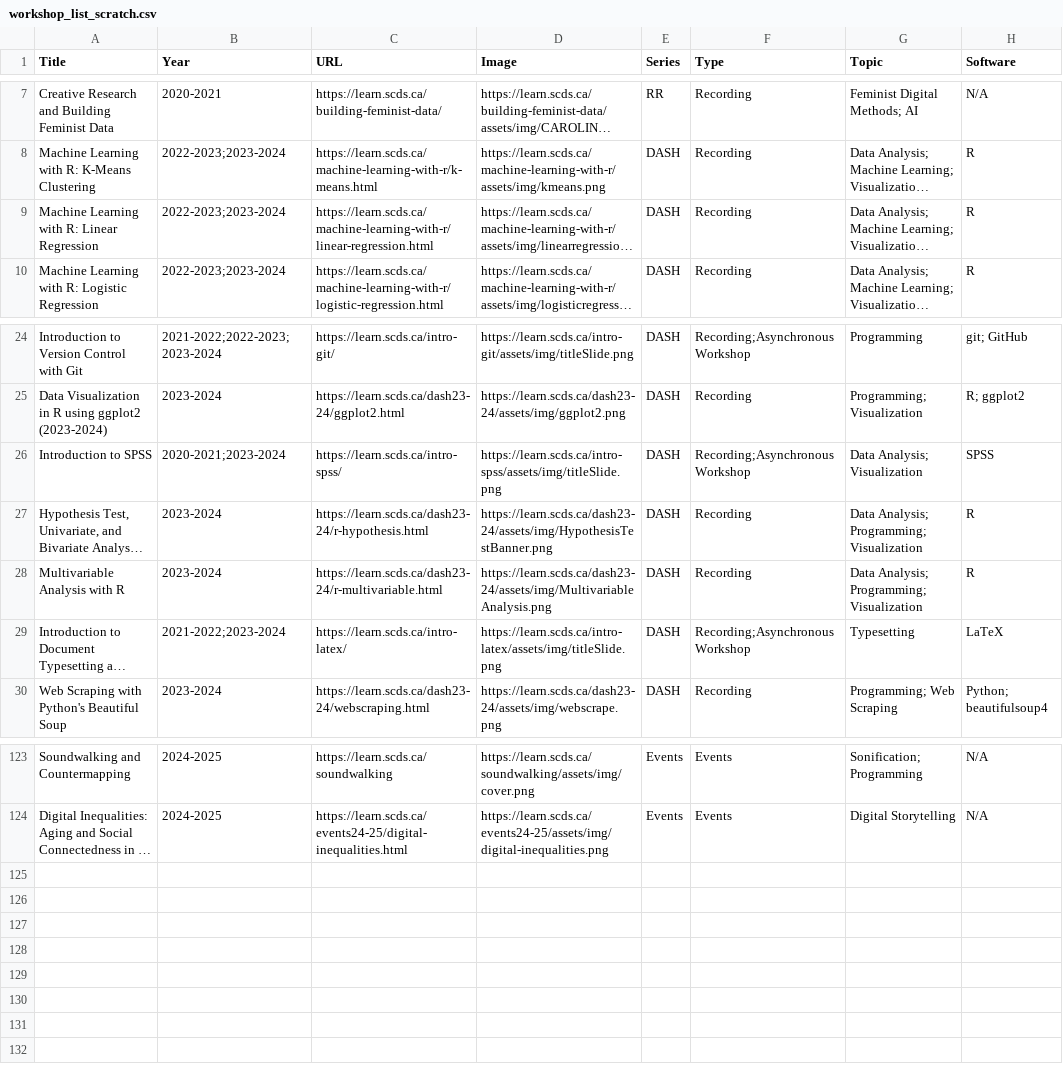
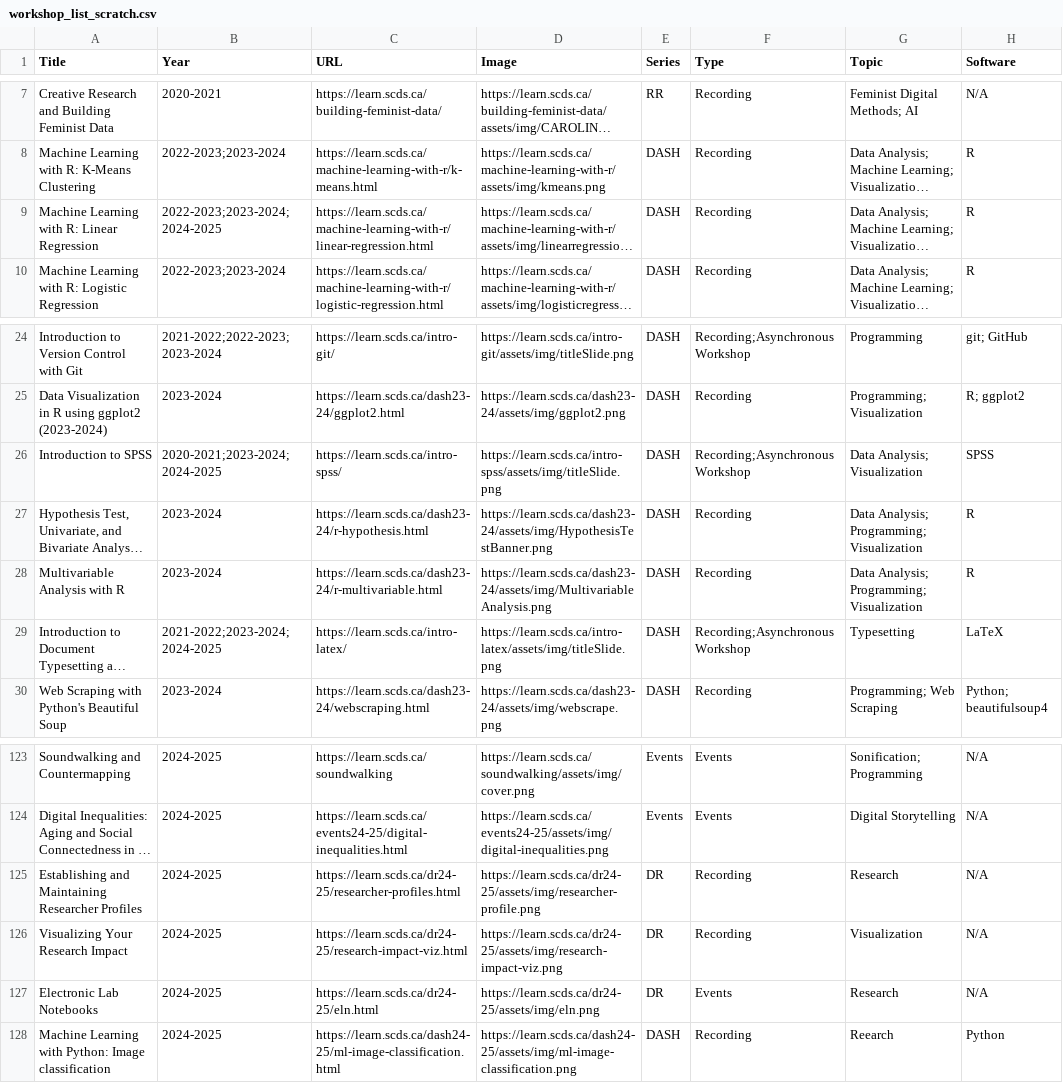
Before and after one commit to scds/search-page, a CSV file: _data/workshop_list_scratch.csv, drawn as a sheet; only a part is shown, gaps mark what is left out; long unchanged cells end in …; the diff names each change by its address in the sheet, - before the commit and + after, or states it on an @@ line.

Commit message:
New 2024-2025 workshops

```diff
--- a/_data/workshop_list_scratch.csv
+++ b/_data/workshop_list_scratch.csv
-B9 (Year): 2022-2023;2023-2024
+B9 (Year): 2022-2023;2023-2024;2024-2025
-B26 (Year): 2020-2021;2023-2024
+B26 (Year): 2020-2021;2023-2024;2024-2025
-B29 (Year): 2021-2022;2023-2024
+B29 (Year): 2021-2022;2023-2024;2024-2025
+row 125: Establishing and Maintaining Researcher Profiles | 2024-2025 | https://learn.scds.ca/dr24-25/researcher-profiles.html | https://learn.scds.ca/dr24-25/assets/img/researcher-profile.png | DR | Recording | Research | N/A
+row 126: Visualizing Your Research Impact | 2024-2025 | https://learn.scds.ca/dr24-25/research-impact-viz.html | https://learn.scds.ca/dr24-25/assets/img/research-impact-viz.png | DR | Recording | Visualization | N/A
+row 127: Electronic Lab Notebooks | 2024-2025 | https://learn.scds.ca/dr24-25/eln.html | https://learn.scds.ca/dr24-25/assets/img/eln.png | DR | Events | Research | N/A
+row 128: Machine Learning with Python: Image classification | 2024-2025 | https://learn.scds.ca/dash24-25/ml-image-classification.html | https://learn.scds.ca/dash24-25/assets/img/ml-image-classification.png | DASH | Recording | Reearch | Python
```
